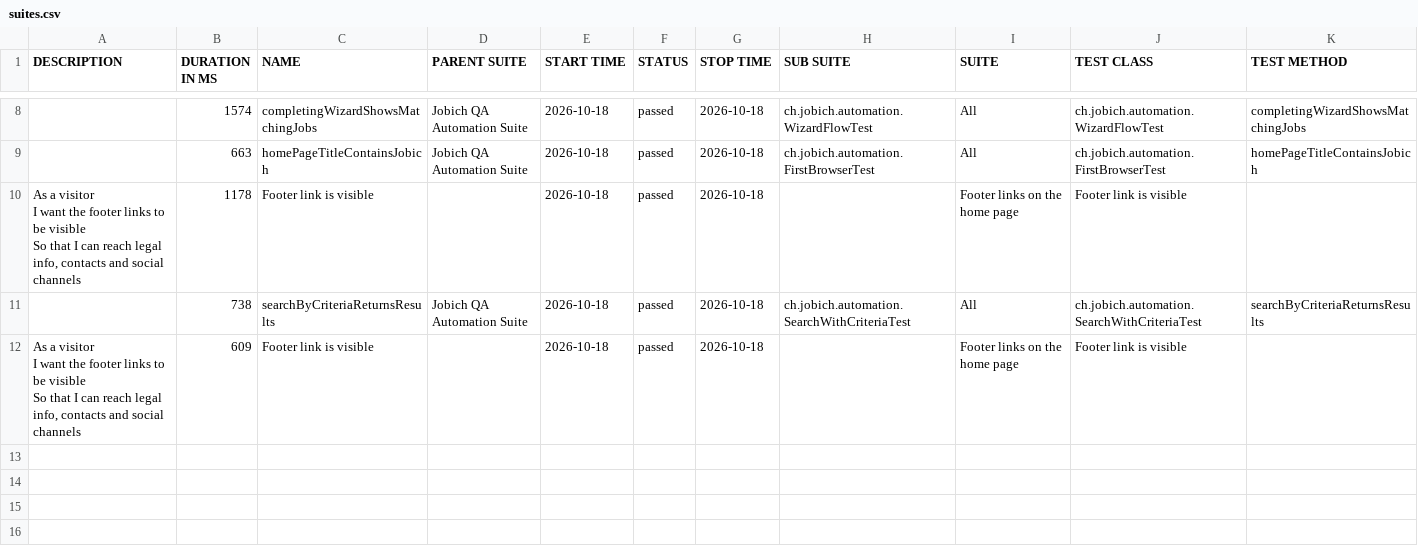
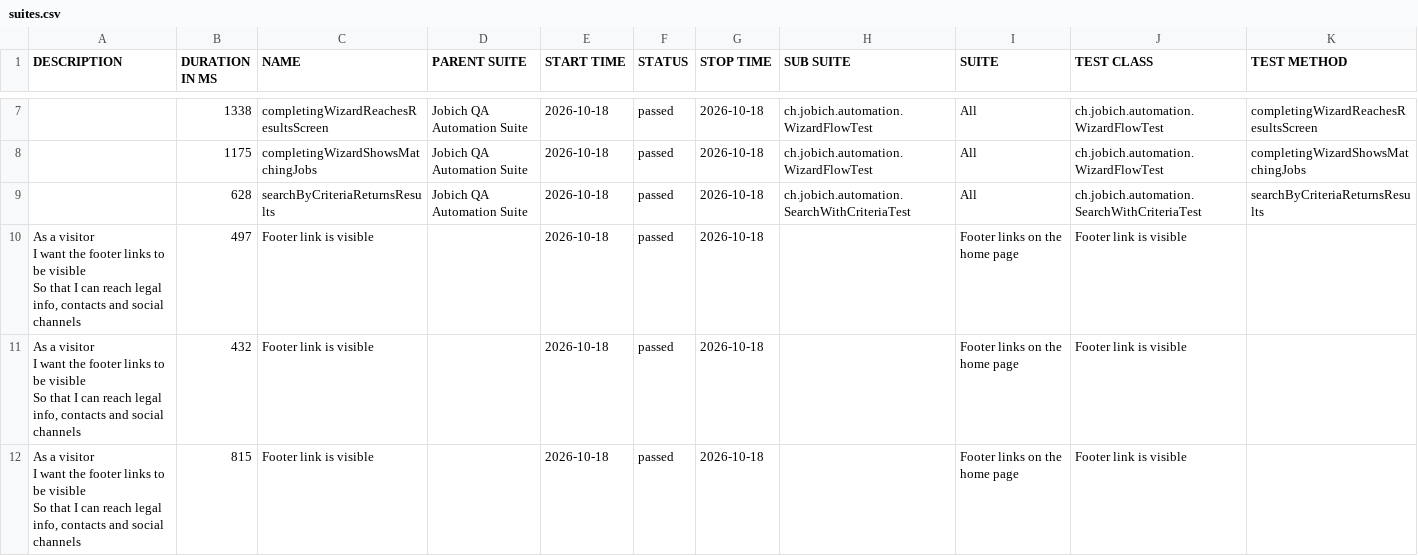
Before and after one commit to aazinchenko/jobich-automation, a CSV file: data/suites.csv, drawn as a sheet; only a part is shown, gaps mark what is left out; the diff covers the shown part only.

```diff
--- a/data/suites.csv
+++ b/data/suites.csv
@@ -16,9 +13,12 @@
-"","1574","completingWizardShowsMatchingJobs","Jobich QA Automation Suite","2026-10-18","passed","2026-10-18","ch.jobich.automation.WizardFlowTest","All","ch.jobich.automation.WizardFlowTest","completingWizardShowsMatchingJobs"
-"","663","homePageTitleContainsJobich","Jobich QA Automation Suite","2026-10-18","passed","2026-10-18","ch.jobich.automation.FirstBrowserTest","All","ch.jobich.automation.FirstBrowserTest","homePageTitleContainsJobich"
-"  As a visitor
-  I want the footer links to be visible
-  So that I can reach legal info, contacts and social channels","1178","Footer link is visible","","2026-10-18","passed","2026-10-18","","Footer links on the home page","Footer link is visible",""
-"","738","searchByCriteriaReturnsResults","Jobich QA Automation Suite","2026-10-18","passed","2026-10-18","ch.jobich.automation.SearchWithCriteriaTest","All","ch.jobich.automation.SearchWithCriteriaTest","searchByCriteriaReturnsResults"
-"  As a visitor
-  I want the footer links to be visible
-  So that I can reach legal info, contacts and social channels","609","Footer link is visible","","2026-10-18","passed","2026-10-18","","Footer links on the home page","Footer link is visible",""
+"","1338","completingWizardReachesResultsScreen","Jobich QA Automation Suite","2026-10-18","passed","2026-10-18","ch.jobich.automation.WizardFlowTest","All","ch.jobich.automation.WizardFlowTest","completingWizardReachesResultsScreen"
+"","1175","completingWizardShowsMatchingJobs","Jobich QA Automation Suite","2026-10-18","passed","2026-10-18","ch.jobich.automation.WizardFlowTest","All","ch.jobich.automation.WizardFlowTest","completingWizardShowsMatchingJobs"
+"","628","searchByCriteriaReturnsResults","Jobich QA Automation Suite","2026-10-18","passed","2026-10-18","ch.jobich.automation.SearchWithCriteriaTest","All","ch.jobich.automation.SearchWithCriteriaTest","searchByCriteriaReturnsResults"
+"  As a visitor
+  I want the footer links to be visible
+  So that I can reach legal info, contacts and social channels","497","Footer link is visible","","2026-10-18","passed","2026-10-18","","Footer links on the home page","Footer link is visible",""
+"  As a visitor
+  I want the footer links to be visible
+  So that I can reach legal info, contacts and social channels","432","Footer link is visible","","2026-10-18","passed","2026-10-18","","Footer links on the home page","Footer link is visible",""
+"  As a visitor
+  I want the footer links to be visible
+  So that I can reach legal info, contacts and social channels","815","Footer link is visible","","2026-10-18","passed","2026-10-18","","Footer links on the home page","Footer link is visible",""
```
Also changed, not shown: 1 added row, 2 removed rows and 4 edited cells elsewhere in this file, 39 other files.
